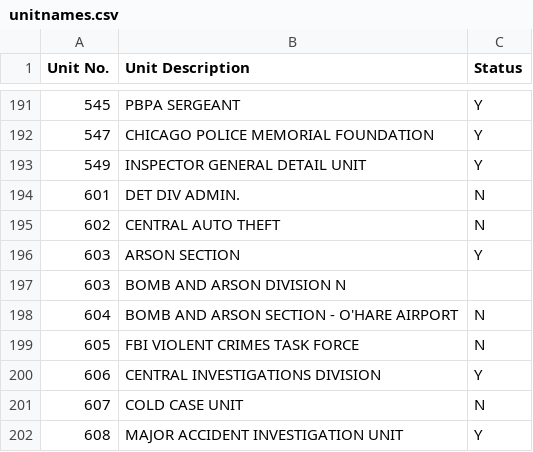
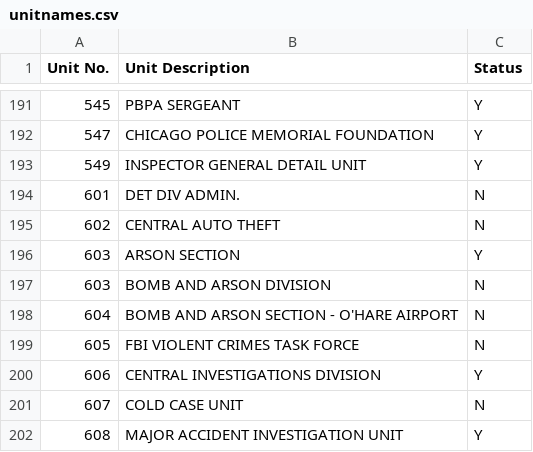
Before and after one commit to jgravel93/policenetwork, a CSV file: unitnames.csv, drawn as a sheet; only a part is shown, gaps mark what is left out.

Commit message:
Update unitnames.csv

```diff
--- a/unitnames.csv
+++ b/unitnames.csv
@@ -196,3 +196,3 @@ Unit No.,Unit Description,Status
 603,ARSON SECTION,Y
-603,BOMB AND ARSON DIVISION Ν
+603,BOMB AND ARSON DIVISION, Ν
 604,BOMB AND ARSON SECTION - O'HARE AIRPORT,N
```
